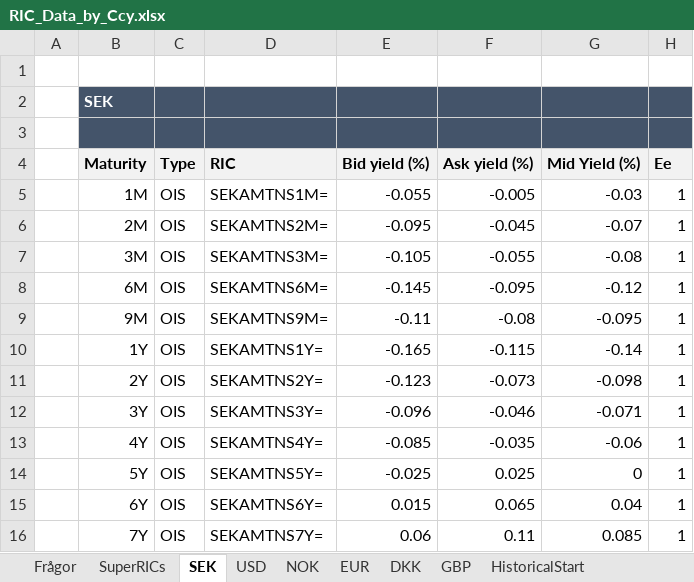
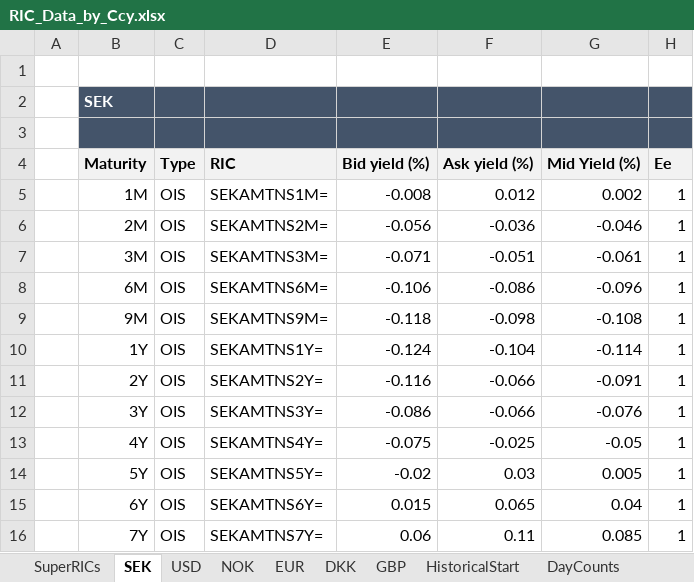
Before and after one commit to gbfredrik/MSc-Financial-Mathematics-Multi-Curve-Modeling-Risk-Performance-Attribution, an Excel workbook: RIC_Data_by_Ccy.xlsx, sheet SEK, drawn as a sheet; only a part is shown; values as stored, in another font and other column widths than the file's, no borders; the diff covers the shown part only; the diff names each change by its address in the sheet, - before the commit and + after, or states it on an @@ line.

```diff
--- a/RIC_Data_by_Ccy.xlsx (sheet SEK)
+++ b/RIC_Data_by_Ccy.xlsx (sheet SEK)
@@ sheet tab hidden: Frågor @@
-E5 (Bid yield (%)): -0.055
+E5 (Bid yield (%)): -0.008
-F5 (Ask yield (%)): -0.005
+F5 (Ask yield (%)): 0.012
-G5 (Mid Yield (%)): -0.03
+G5 (Mid Yield (%)): 0.002
-E6 (Bid yield (%)): -0.095
+E6 (Bid yield (%)): -0.056
-F6 (Ask yield (%)): -0.045
+F6 (Ask yield (%)): -0.036
-G6 (Mid Yield (%)): -0.07
+G6 (Mid Yield (%)): -0.046
-E7 (Bid yield (%)): -0.105
+E7 (Bid yield (%)): -0.071
-F7 (Ask yield (%)): -0.055
+F7 (Ask yield (%)): -0.051
-G7 (Mid Yield (%)): -0.08
+G7 (Mid Yield (%)): -0.061
-E8 (Bid yield (%)): -0.145
+E8 (Bid yield (%)): -0.106
-F8 (Ask yield (%)): -0.095
+F8 (Ask yield (%)): -0.086
-G8 (Mid Yield (%)): -0.12
+G8 (Mid Yield (%)): -0.096
-E9 (Bid yield (%)): -0.11
+E9 (Bid yield (%)): -0.118
-F9 (Ask yield (%)): -0.08
+F9 (Ask yield (%)): -0.098
-G9 (Mid Yield (%)): -0.095
+G9 (Mid Yield (%)): -0.108
-E10 (Bid yield (%)): -0.165
+E10 (Bid yield (%)): -0.124
-F10 (Ask yield (%)): -0.115
+F10 (Ask yield (%)): -0.104
-G10 (Mid Yield (%)): -0.14
+G10 (Mid Yield (%)): -0.114
-E11 (Bid yield (%)): -0.123
+E11 (Bid yield (%)): -0.116
-F11 (Ask yield (%)): -0.073
+F11 (Ask yield (%)): -0.066
-G11 (Mid Yield (%)): -0.098
+G11 (Mid Yield (%)): -0.091
-E12 (Bid yield (%)): -0.096
+E12 (Bid yield (%)): -0.086
-F12 (Ask yield (%)): -0.046
+F12 (Ask yield (%)): -0.066
-G12 (Mid Yield (%)): -0.071
+G12 (Mid Yield (%)): -0.076
-E13 (Bid yield (%)): -0.085
+E13 (Bid yield (%)): -0.075
-F13 (Ask yield (%)): -0.035
+F13 (Ask yield (%)): -0.025
-G13 (Mid Yield (%)): -0.06
+G13 (Mid Yield (%)): -0.05
-E14 (Bid yield (%)): -0.025
+E14 (Bid yield (%)): -0.02
-F14 (Ask yield (%)): 0.025
+F14 (Ask yield (%)): 0.03
-G14 (Mid Yield (%)): 0
+G14 (Mid Yield (%)): 0.005
```
Also changed, not shown: 91 edited cells elsewhere in this sheet, sheet EUR, sheet USD, sheet GBP, sheet DKK, sheet NOK, charts or pictures.
